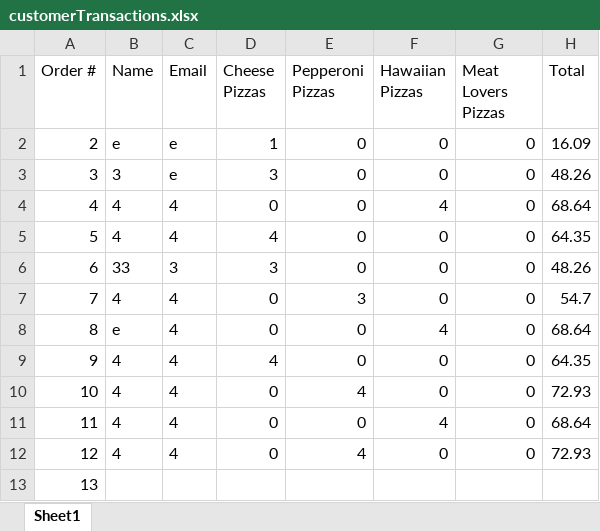
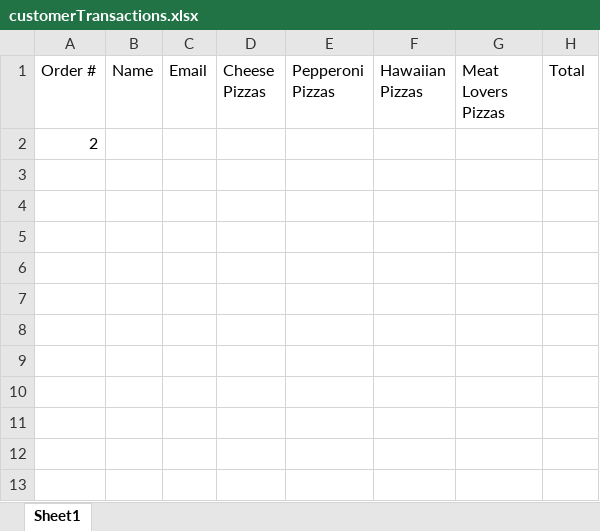
Before and after one commit to dac0d3/pythonWarriors, an Excel workbook: customerTransactions.xlsx, sheet Sheet1, drawn as a sheet; values as stored, in another font and other column widths than the file's, no borders; removed rows and columns are numbered as before the commit, all else as after; the diff names each change by its address in the sheet, - before the commit and + after, or states it on an @@ line.

```diff
--- a/customerTransactions.xlsx (sheet Sheet1)
+++ b/customerTransactions.xlsx (sheet Sheet1)
-row 2: 2 | e | e | 1 | 0 | 0 | 0 | 16.09
-row 3: 3 | 3 | e | 3 | 0 | 0 | 0 | 48.26
-row 4: 4 | 4 | 4 | 0 | 0 | 4 | 0 | 68.64
-row 5: 5 | 4 | 4 | 4 | 0 | 0 | 0 | 64.35
-row 6: 6 | 33 | 3 | 3 | 0 | 0 | 0 | 48.26
-row 7: 7 | 4 | 4 | 0 | 3 | 0 | 0 | 54.7
-row 8: 8 | e | 4 | 0 | 0 | 4 | 0 | 68.64
-row 9: 9 | 4 | 4 | 4 | 0 | 0 | 0 | 64.35
-row 10: 10 | 4 | 4 | 0 | 4 | 0 | 0 | 72.93
-row 11: 11 | 4 | 4 | 0 | 0 | 4 | 0 | 68.64
-row 12: 12 | 4 | 4 | 0 | 4 | 0 | 0 | 72.93
-A2 (Order #): 13
+A2 (Order #): 2
```
Also changed, not shown: pythonParlorInventory.xlsx, 5 other files.
